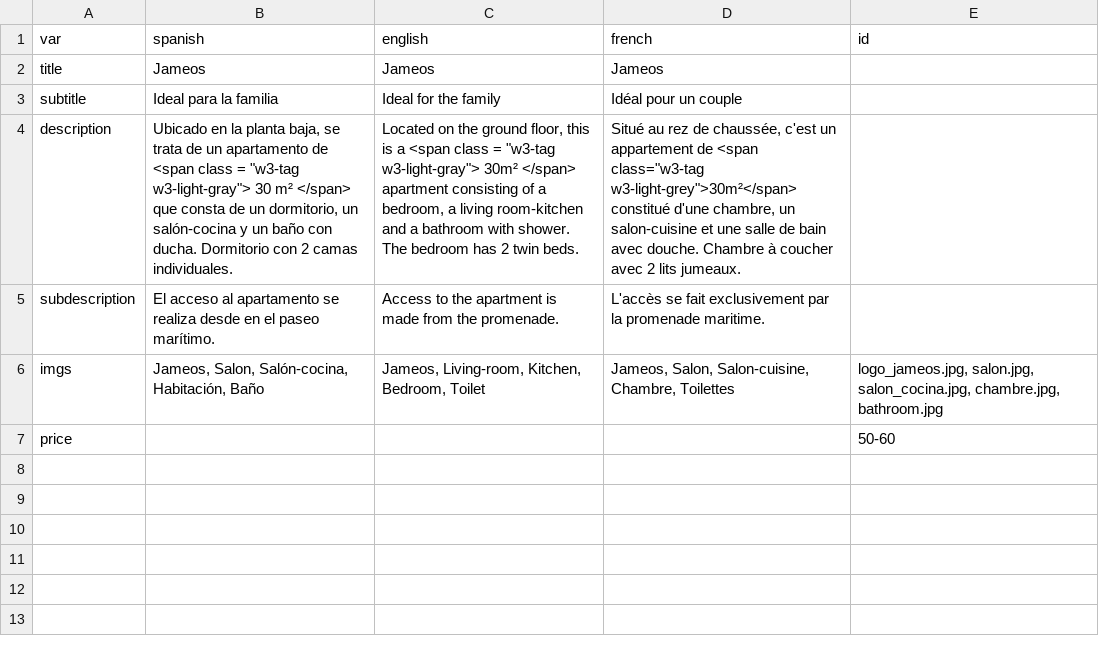
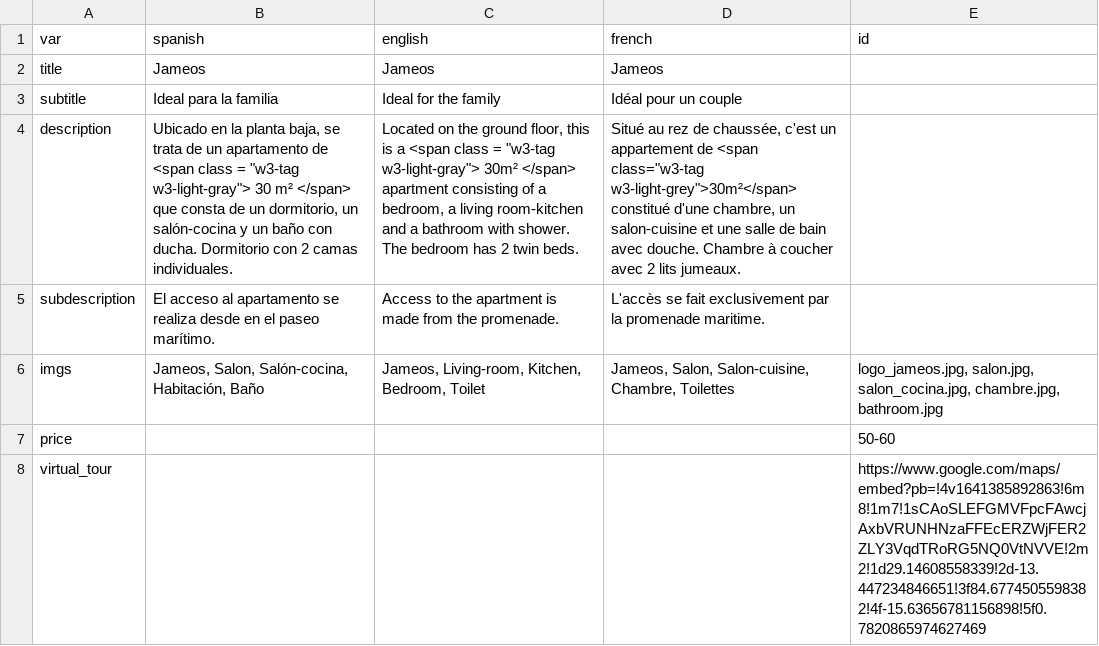
Before and after one commit to gaziellosl/lacasaazullanzarote, a CSV file: docs/generator/sections/2jameos.csv, drawn as a sheet.

```diff
--- a/docs/generator/sections/2jameos.csv
+++ b/docs/generator/sections/2jameos.csv
@@ -7 +7,2 @@ imgs;Jameos, Salon, Salón-cocina, Habitación, Baño;Jameos, Living-room, Kitch
 price;;;;50-60;
+virtual_tour;;;;https://www.google.com/maps/embed?pb=!4v1641385892863!6m8!1m7!1sCAoSLEFGMVFpcFAwcjAxbVRUNHNzaFFEcERZWjFER2ZLY3VqdTRoRG5NQ0VtNVVE!2m2!1d29.14608558339!2d-13.447234846651!3f84.6774505598382!4f-15.63656781156898!5f0.7820865974627469;
```
Also changed, not shown: docs/generator/definitions.csv, docs/generator/sections/1casa_azul.csv, 11 other files.
